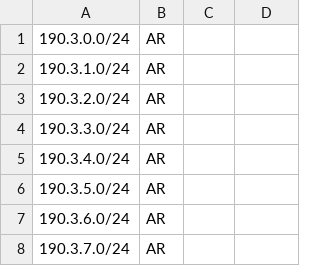
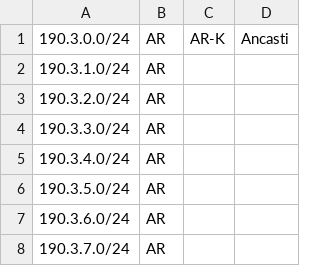
Before and after one commit to cti9744/geofeeds, a CSV file: geofeeds.csv, drawn as a sheet; only a part is shown.

Commit message:
update bot on node for geofeeds #2

```diff
--- a/geofeeds.csv
+++ b/geofeeds.csv
@@ -1,2 +1,2 @@
-190.3.0.0/24,AR,,,
+190.3.0.0/24,AR,AR-K,Ancasti,
 190.3.1.0/24,AR,,,
```
